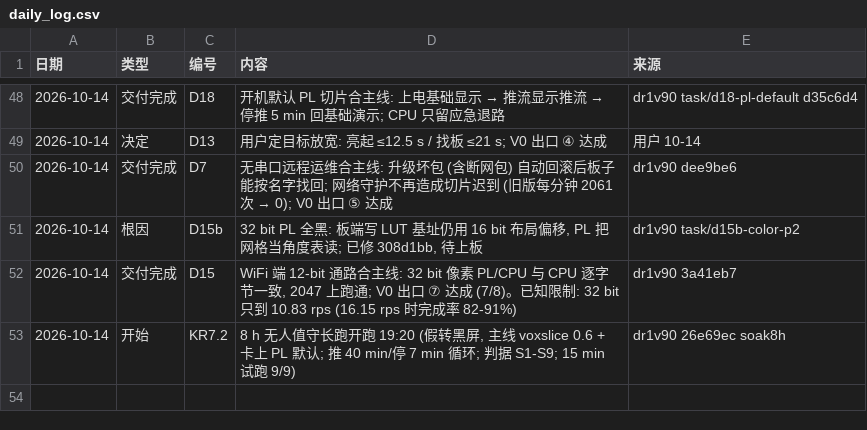
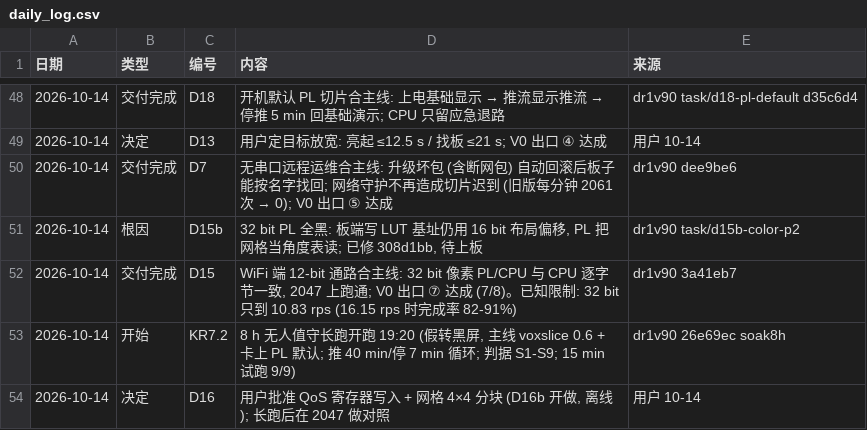
Before and after one commit to kiujkiu/zynq_pov, a CSV file: docs/progress/daily_log.csv, drawn as a sheet; only a part is shown, gaps mark what is left out; the diff names each change by its address in the sheet, - before the commit and + after, or states it on an @@ line.

```diff
--- a/docs/progress/daily_log.csv
+++ b/docs/progress/daily_log.csv
+row 54: 2026-10-14 | 决定 | D16 | 用户批准 QoS 寄存器写入 + 网格 4×4 分块 (D16b 开做, 离线); 长跑后在 2047 做对照 | 用户 10-14
```
Also changed, not shown: 1 other file.
